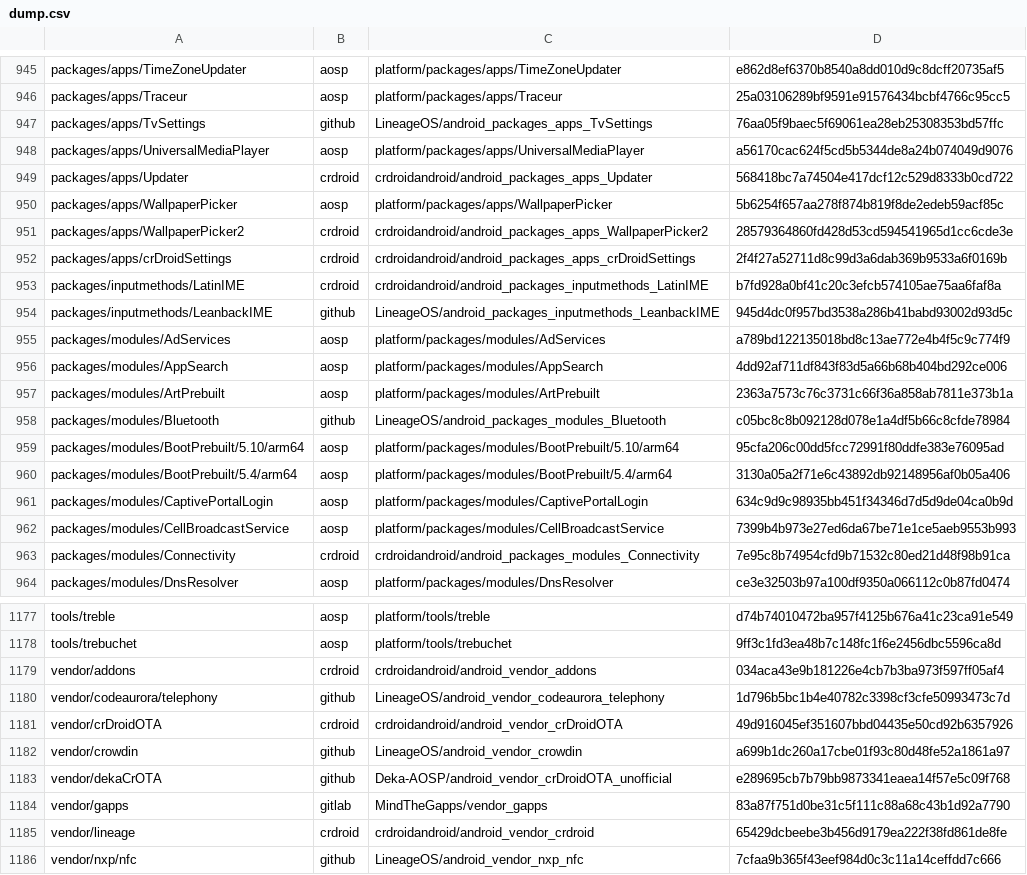
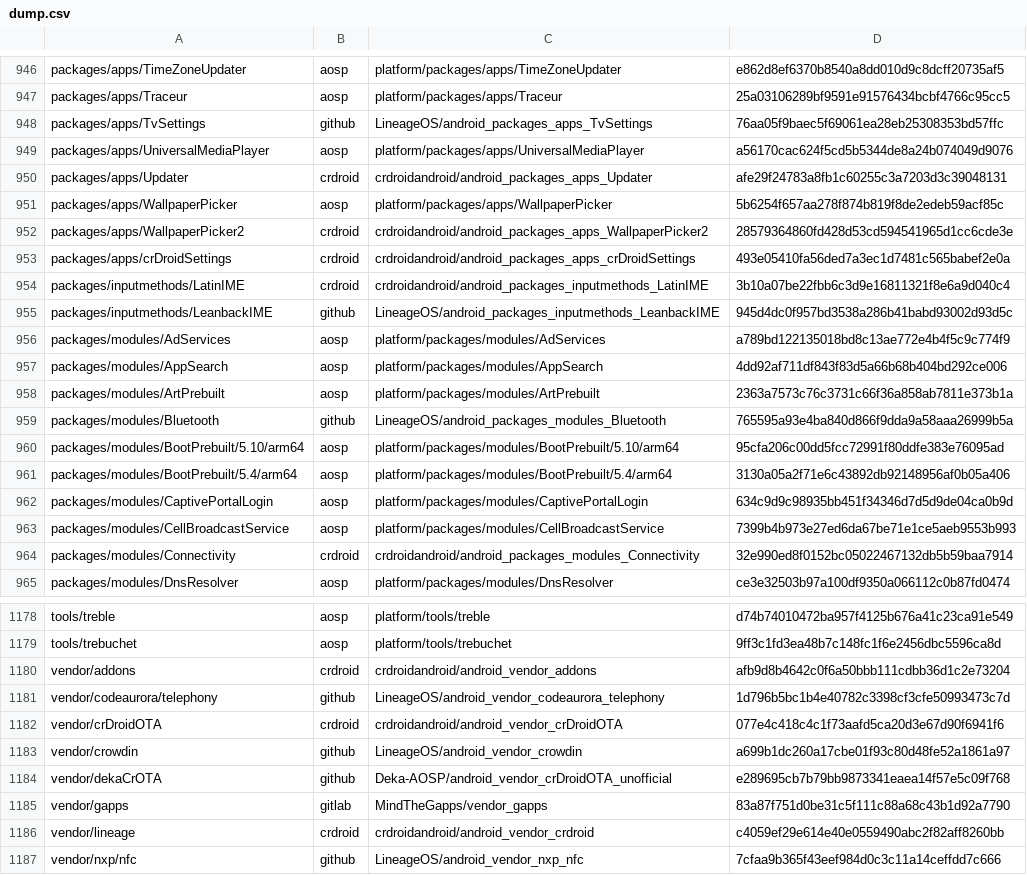
Before and after one commit to Deka-AOSP/crdroid_rev_dump, a CSV file: dump.csv, drawn as a sheet; only a part is shown, gaps mark what is left out; the diff covers the shown part only.

```diff
--- a/dump.csv
+++ b/dump.csv
@@ -948,7 +949,7 @@ packages/apps/TvSettings,github,LineageOS/android_packages_apps_TvSettings,76aa0
 packages/apps/UniversalMediaPlayer,aosp,platform/packages/apps/UniversalMediaPlayer,a56170cac624f5cd5b5344de8a24b074049d9076
-packages/apps/Updater,crdroid,crdroidandroid/android_packages_apps_Updater,568418bc7a74504e417dcf12c529d8333b0cd722
+packages/apps/Updater,crdroid,crdroidandroid/android_packages_apps_Updater,afe29f24783a8fb1c60255c3a7203d3c39048131
 packages/apps/WallpaperPicker,aosp,platform/packages/apps/WallpaperPicker,5b6254f657aa278f874b819f8de2edeb59acf85c
 packages/apps/WallpaperPicker2,crdroid,crdroidandroid/android_packages_apps_WallpaperPicker2,28579364860fd428d53cd594541965d1cc6cde3e
-packages/apps/crDroidSettings,crdroid,crdroidandroid/android_packages_apps_crDroidSettings,2f4f27a52711d8c99d3a6dab369b9533a6f0169b
-packages/inputmethods/LatinIME,crdroid,crdroidandroid/android_packages_inputmethods_LatinIME,b7fd928a0bf41c20c3efcb574105ae75aa6faf8a
+packages/apps/crDroidSettings,crdroid,crdroidandroid/android_packages_apps_crDroidSettings,493e05410fa56ded7a3ec1d7481c565babef2e0a
+packages/inputmethods/LatinIME,crdroid,crdroidandroid/android_packages_inputmethods_LatinIME,3b10a07be22fbb6c3d9e16811321f8e6a9d040c4
 packages/inputmethods/LeanbackIME,github,LineageOS/android_packages_inputmethods_LeanbackIME,945d4dc0f957bd3538a286b41babd93002d93d5c
@@ -957,3 +958,3 @@ packages/modules/AppSearch,aosp,platform/packages/modules/AppSearch,4dd92af711df
 packages/modules/ArtPrebuilt,aosp,platform/packages/modules/ArtPrebuilt,2363a7573c76c3731c66f36a858ab7811e373b1a
-packages/modules/Bluetooth,github,LineageOS/android_packages_modules_Bluetooth,c05bc8c8b092128d078e1a4df5b66c8cfde78984
+packages/modules/Bluetooth,github,LineageOS/android_packages_modules_Bluetooth,765595a93e4ba840d866f9dda9a58aaa26999b5a
 packages/modules/BootPrebuilt/5.10/arm64,aosp,platform/packages/modules/BootPrebuilt/5.10/arm64,95cfa206c00dd5fcc72991f80ddfe383e76095ad
@@ -962,3 +963,3 @@ packages/modules/CaptivePortalLogin,aosp,platform/packages/modules/CaptivePortal
 packages/modules/CellBroadcastService,aosp,platform/packages/modules/CellBroadcastService,7399b4b973e27ed6da67be71e1ce5aeb9553b993
-packages/modules/Connectivity,crdroid,crdroidandroid/android_packages_modules_Connectivity,7e95c8b74954cfd9b71532c80ed21d48f98b91ca
+packages/modules/Connectivity,crdroid,crdroidandroid/android_packages_modules_Connectivity,32e990ed8f0152bc05022467132db5b59baa7914
 packages/modules/DnsResolver,aosp,platform/packages/modules/DnsResolver,ce3e32503b97a100df9350a066112c0b87fd0474
@@ -1178,5 +1179,5 @@ tools/treble,aosp,platform/tools/treble,d74b74010472ba957f4125b676a41c23ca91e549
 tools/trebuchet,aosp,platform/tools/trebuchet,9ff3c1fd3ea48b7c148fc1f6e2456dbc5596ca8d
-vendor/addons,crdroid,crdroidandroid/android_vendor_addons,034aca43e9b181226e4cb7b3ba973f597ff05af4
+vendor/addons,crdroid,crdroidandroid/android_vendor_addons,afb9d8b4642c0f6a50bbb111cdbb36d1c2e73204
 vendor/codeaurora/telephony,github,LineageOS/android_vendor_codeaurora_telephony,1d796b5bc1b4e40782c3398cf3cfe50993473c7d
-vendor/crDroidOTA,crdroid,crdroidandroid/android_vendor_crDroidOTA,49d916045ef351607bbd04435e50cd92b6357926
+vendor/crDroidOTA,crdroid,crdroidandroid/android_vendor_crDroidOTA,077e4c418c4c1f73aafd5ca20d3e67d90f6941f6
 vendor/crowdin,github,LineageOS/android_vendor_crowdin,a699b1dc260a17cbe01f93c80d48fe52a1861a97
@@ -1184,3 +1185,3 @@ vendor/dekaCrOTA,github,Deka-AOSP/android_vendor_crDroidOTA_unofficial,e289695cb
 vendor/gapps,gitlab,MindTheGapps/vendor_gapps,83a87f751d0be31c5f111c88a68c43b1d92a7790
-vendor/lineage,crdroid,crdroidandroid/android_vendor_crdroid,65429dcbeebe3b456d9179ea222f38fd861de8fe
+vendor/lineage,crdroid,crdroidandroid/android_vendor_crdroid,c4059ef29e614e40e0559490abc2f82aff8260bb
 vendor/nxp/nfc,github,LineageOS/android_vendor_nxp_nfc,7cfaa9b365f43eef984d0c3c11a14ceffdd7c666
```
Also changed, not shown: 2 added rows and 45 edited cells elsewhere in this file.
